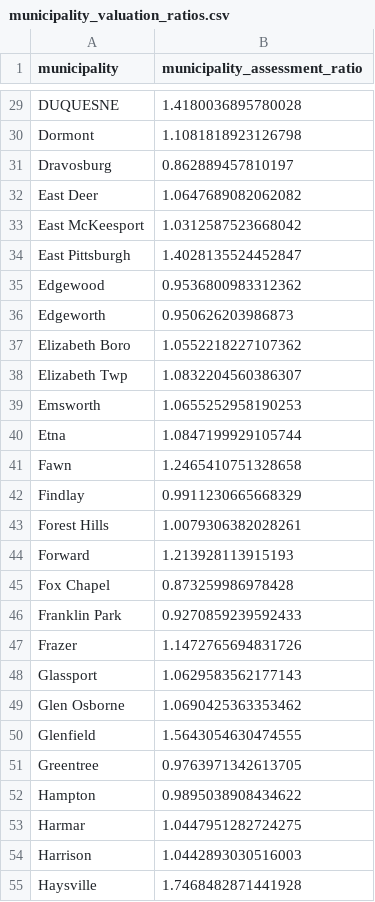
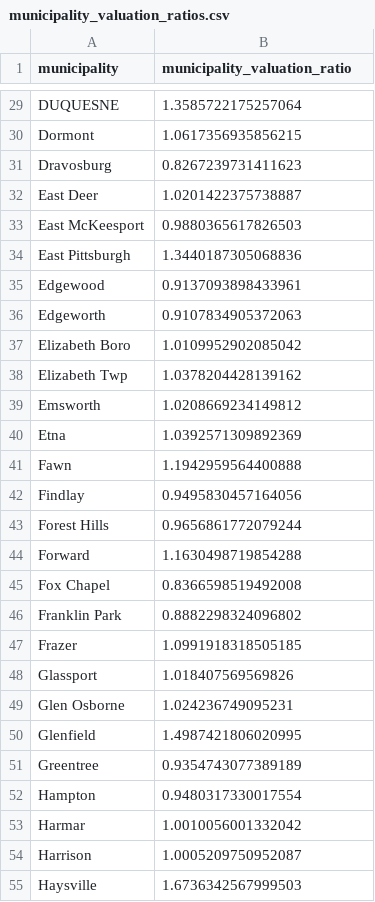
Before and after one commit to prohousingpgh/agc_assessments, a CSV file: output/municipality_valuation_ratios.csv, drawn as a sheet; only a part is shown, gaps mark what is left out; the diff covers the shown part only; the diff names each change by its address in the sheet, - before the commit and + after, or states it on an @@ line.

```diff
--- a/output/municipality_valuation_ratios.csv
+++ b/output/municipality_valuation_ratios.csv
-B1: municipality_assessment_ratio
+B1: municipality_valuation_ratio
-B29 (municipality_valuation_ratio): 1.4180036895780028
+B29 (municipality_valuation_ratio): 1.3585722175257064
-B30 (municipality_valuation_ratio): 1.1081818923126798
+B30 (municipality_valuation_ratio): 1.0617356935856215
-B31 (municipality_valuation_ratio): 0.862889457810197
+B31 (municipality_valuation_ratio): 0.8267239731411623
-B32 (municipality_valuation_ratio): 1.0647689082062082
+B32 (municipality_valuation_ratio): 1.0201422375738887
-B33 (municipality_valuation_ratio): 1.0312587523668042
+B33 (municipality_valuation_ratio): 0.9880365617826503
-B34 (municipality_valuation_ratio): 1.4028135524452847
+B34 (municipality_valuation_ratio): 1.3440187305068836
-B35 (municipality_valuation_ratio): 0.9536800983312362
+B35 (municipality_valuation_ratio): 0.9137093898433961
-B36 (municipality_valuation_ratio): 0.950626203986873
+B36 (municipality_valuation_ratio): 0.9107834905372063
-B37 (municipality_valuation_ratio): 1.0552218227107362
+B37 (municipality_valuation_ratio): 1.0109952902085042
-B38 (municipality_valuation_ratio): 1.0832204560386307
+B38 (municipality_valuation_ratio): 1.0378204428139162
-B39 (municipality_valuation_ratio): 1.0655252958190253
+B39 (municipality_valuation_ratio): 1.0208669234149812
-B40 (municipality_valuation_ratio): 1.0847199929105744
+B40 (municipality_valuation_ratio): 1.0392571309892369
-B41 (municipality_valuation_ratio): 1.2465410751328658
+B41 (municipality_valuation_ratio): 1.1942959564400888
-B42 (municipality_valuation_ratio): 0.9911230665668329
+B42 (municipality_valuation_ratio): 0.9495830457164056
-B43 (municipality_valuation_ratio): 1.0079306382028261
+B43 (municipality_valuation_ratio): 0.9656861772079244
-B44 (municipality_valuation_ratio): 1.213928113915193
+B44 (municipality_valuation_ratio): 1.1630498719854288
-B45 (municipality_valuation_ratio): 0.873259986978428
+B45 (municipality_valuation_ratio): 0.8366598519492008
-B46 (municipality_valuation_ratio): 0.9270859239592433
+B46 (municipality_valuation_ratio): 0.8882298324096802
-B47 (municipality_valuation_ratio): 1.1472765694831726
+B47 (municipality_valuation_ratio): 1.0991918318505185
-B48 (municipality_valuation_ratio): 1.0629583562177143
+B48 (municipality_valuation_ratio): 1.018407569569826
-B49 (municipality_valuation_ratio): 1.0690425363353462
+B49 (municipality_valuation_ratio): 1.024236749095231
-B50 (municipality_valuation_ratio): 1.5643054630474555
+B50 (municipality_valuation_ratio): 1.4987421806020995
-B51 (municipality_valuation_ratio): 0.9763971342613705
+B51 (municipality_valuation_ratio): 0.9354743077389189
-B52 (municipality_valuation_ratio): 0.9895038908434622
+B52 (municipality_valuation_ratio): 0.9480317330017554
-B53 (municipality_valuation_ratio): 1.0447951282724275
+B53 (municipality_valuation_ratio): 1.0010056001332042
-B54 (municipality_valuation_ratio): 1.0442893030516003
+B54 (municipality_valuation_ratio): 1.0005209750952087
-B55 (municipality_valuation_ratio): 1.7468482871441928
+B55 (municipality_valuation_ratio): 1.6736342567999503
```
Also changed, not shown: 104 edited cells elsewhere in this file, output/school_district_valuation_ratios.csv, 2 other files.
